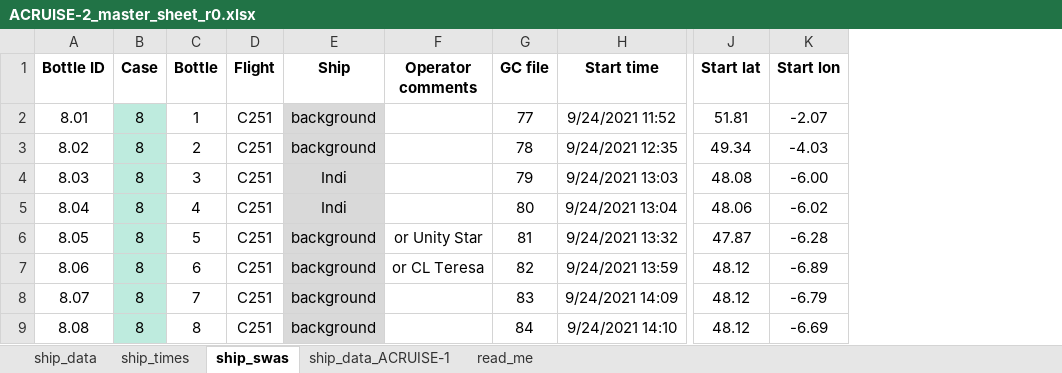
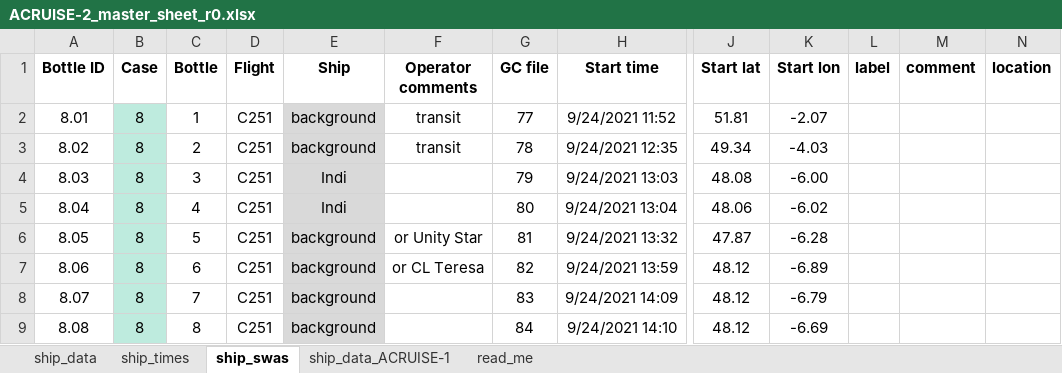
Before and after one commit to wacl-york/SO2-and-NOx-emissions-from-European-shipping, an Excel workbook: ACRUISE-2_master_sheet_r0.xlsx, sheet ship_swas, drawn as a sheet; only a part is shown, gaps mark what is left out; values as stored, in another font and other column widths than the file's, no borders; the diff covers the shown part only; the diff names each change by its address in the sheet, - before the commit and + after, or states it on an @@ line.

```diff
--- a/ACRUISE-2_master_sheet_r0.xlsx (sheet ship_swas)
+++ b/ACRUISE-2_master_sheet_r0.xlsx (sheet ship_swas)
+column L (label), empty
+column M (comment), empty
+column N (location), empty
-F2:F3 (Operator comments): (empty)
+F2:F3 (Operator comments): transit
```
Also changed, not shown: cell formats elsewhere in this sheet, sheet ship_data, 4 other files.
